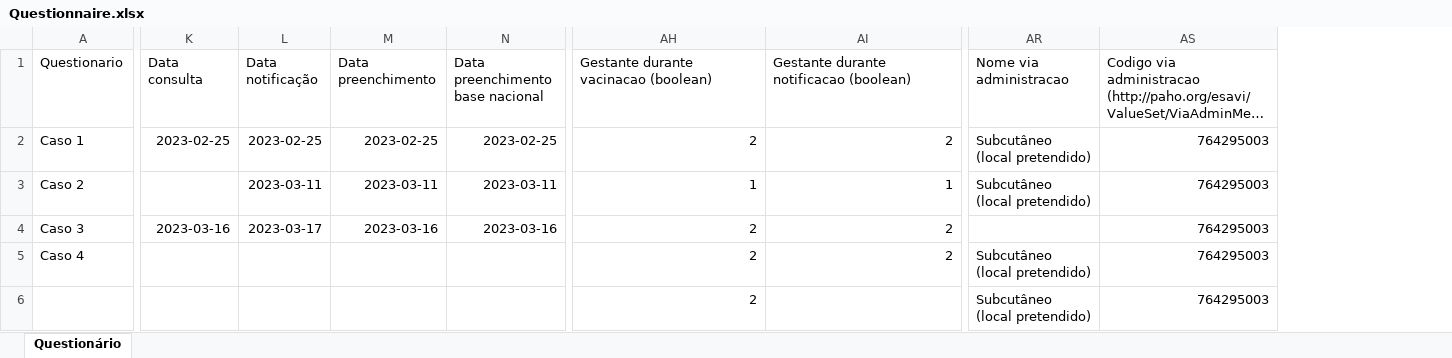
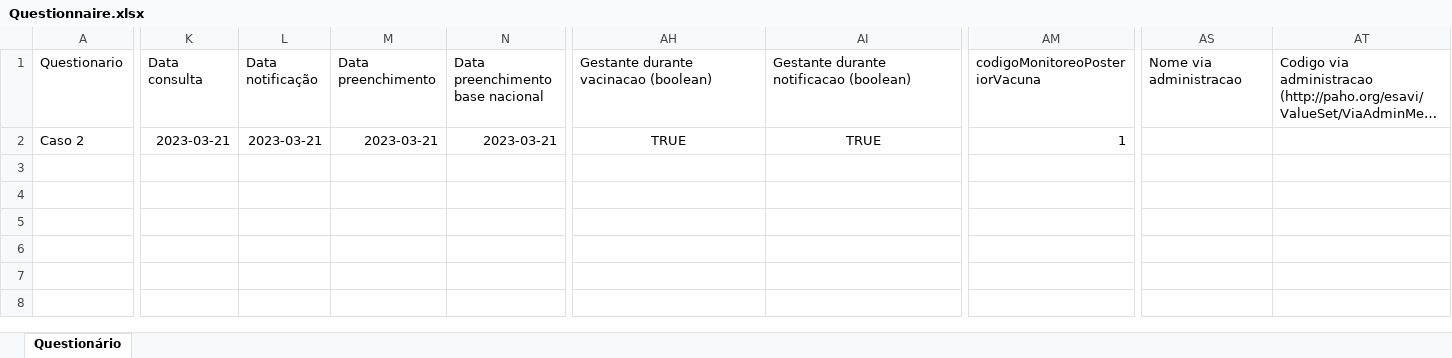
Before and after one commit to italomacedo/esavi, an Excel workbook: Questionnaire.xlsx, sheet Questionário, drawn as a sheet; only a part is shown, gaps mark what is left out; long unchanged cells end in …; values as stored, in another font and other column widths than the file's, no borders; charts and pictures not drawn; removed rows and columns are numbered as before the commit, all else as after; rows hold the shown columns only; the diff covers the shown part only; the diff names each change by its address in the sheet, - before the commit and + after, or states it on an @@ line.

Commit message:
Caso 2 enviado

```diff
--- a/Questionnaire.xlsx (sheet Questionário)
+++ b/Questionnaire.xlsx (sheet Questionário)
+column AM (codigoMonitoreoPosteriorVacuna), row 2: 1
-row 2: Caso 1 | 2023-02-25 | 2023-02-25 | 2023-02-25 | 2023-02-25 | 2 | 2 | Subcutâneo (local pretendido) | 764295003
-K2 (Data consulta): (empty)
+K2 (Data consulta): 2023-03-21
-L2 (Data notificação): 2023-03-11
+L2 (Data notificação): 2023-03-21
-M2 (Data preenchimento): 2023-03-11
+M2 (Data preenchimento): 2023-03-21
-N2 (Data preenchimento base nacional): 2023-03-11
+N2 (Data preenchimento base nacional): 2023-03-21
-AH2: 1
+AH2: TRUE
-AH2:AI2 alignment: right
+AH2:AI2 alignment: center
-AI2: 1
+AI2: TRUE
-AS2 (Nome via administracao): Subcutâneo (local pretendido)
+AS2 (Nome via administracao): (empty)
-AT2: 764295003
+AT2: (empty)
-row 4: Caso 3 | 2023-03-16 | 2023-03-17 | 2023-03-16 | 2023-03-16 | 2 | 2 |  | 764295003
-row 5: Caso 4 |  |  |  |  | 2 | 2 | Subcutâneo (local pretendido) | 764295003
-row 6:  |  |  |  |  | 2 |  | Subcutâneo (local pretendido) | 764295003
```
Also changed, not shown: 27 edited cells elsewhere in this sheet, charts or pictures, 1 other file.
